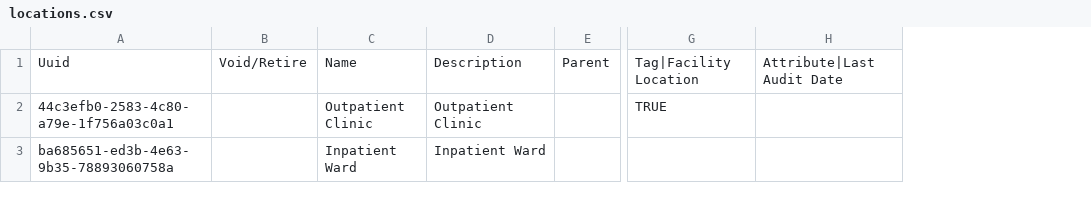
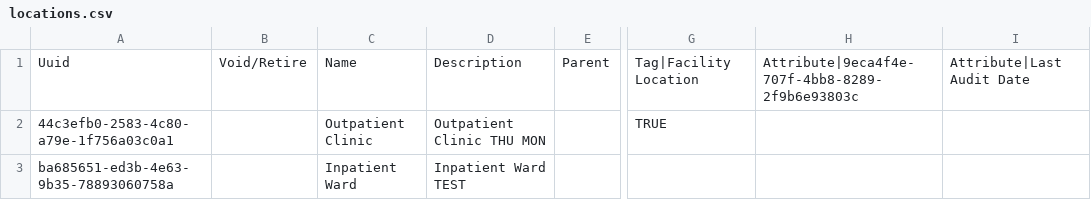
Before and after one commit to MSF-OCG/LIME-EMR-project-demo, a CSV file: distro/configuration/locations/locations.csv, drawn as a sheet; only a part is shown, gaps mark what is left out; the diff names each change by its address in the sheet, - before the commit and + after, or states it on an @@ line.

```diff
--- a/distro/configuration/locations/locations.csv
+++ b/distro/configuration/locations/locations.csv
+column H, row 1: Attribute|9eca4f4e-707f-4bb8-8289-2f9b6e93803c
-D2: Outpatient Clinic
+D2: Outpatient Clinic THU MON
-D3: Inpatient Ward
+D3: Inpatient Ward TEST
```
Also changed, not shown: 58 other files.
